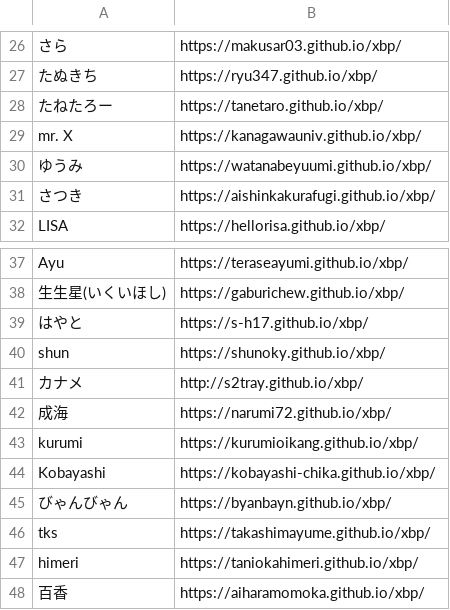
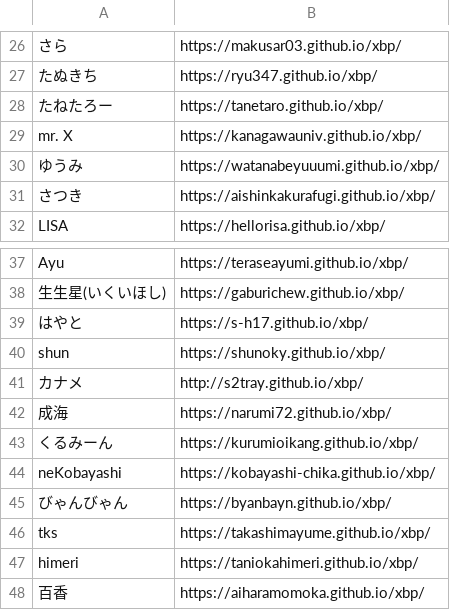
Before and after one commit to kuxbp/xbp, a CSV file: xbp2022/link/studentlink.csv, drawn as a sheet; only a part is shown, gaps mark what is left out; the diff names each change by its address in the sheet, - before the commit and + after, or states it on an @@ line.

Commit message:
link50

```diff
--- a/xbp2022/link/studentlink.csv
+++ b/xbp2022/link/studentlink.csv
-B30: https://watanabeyuumi.github.io/xbp/
+B30: https://watanabeyuuumi.github.io/xbp/
-A43: kurumi
+A43: くるみーん
-A44: Kobayashi
+A44: neKobayashi
```
